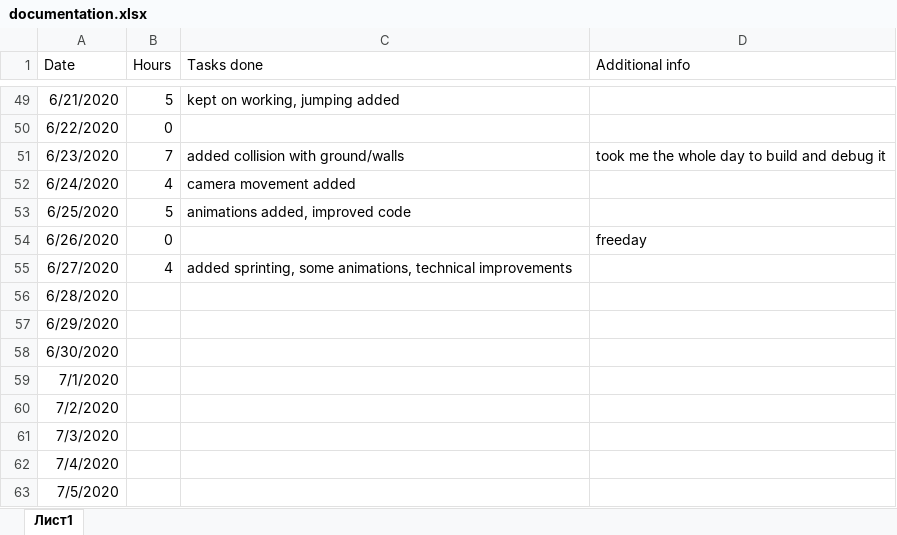
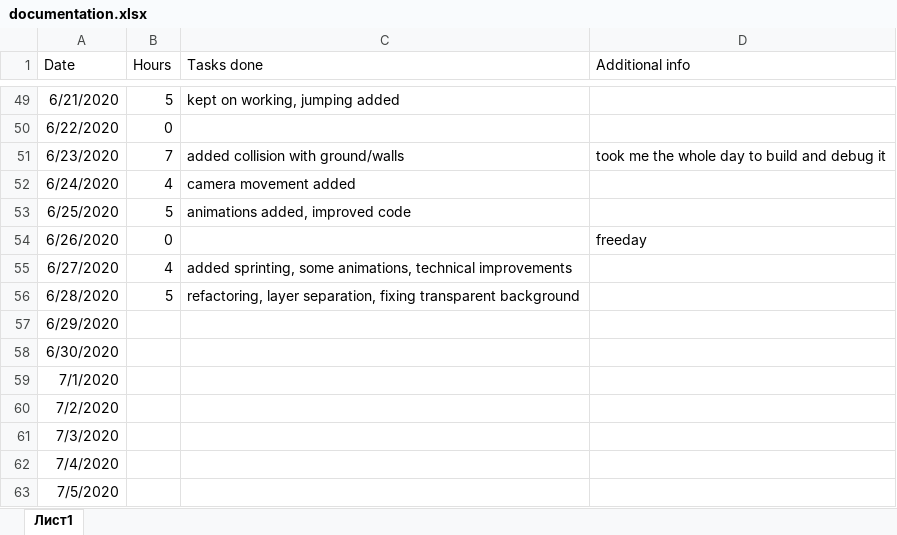
Before and after one commit to Dmitrii-Weaver/SummerProject2020DmitriiWeaver, an Excel workbook: documentation.xlsx, sheet Лист1, drawn as a sheet; only a part is shown, gaps mark what is left out; values as stored, in another font and other column widths than the file's, no borders; the diff names each change by its address in the sheet, - before the commit and + after, or states it on an @@ line.

Commit message:
improvements, refactoring

```diff
--- a/documentation.xlsx (sheet Лист1)
+++ b/documentation.xlsx (sheet Лист1)
-B56 (Hours): (empty)
+B56 (Hours): 5
-C56 (Tasks done): (empty)
+C56 (Tasks done): refactoring, layer separation, fixing transparent background
```
Also changed, not shown: 10 other files.
